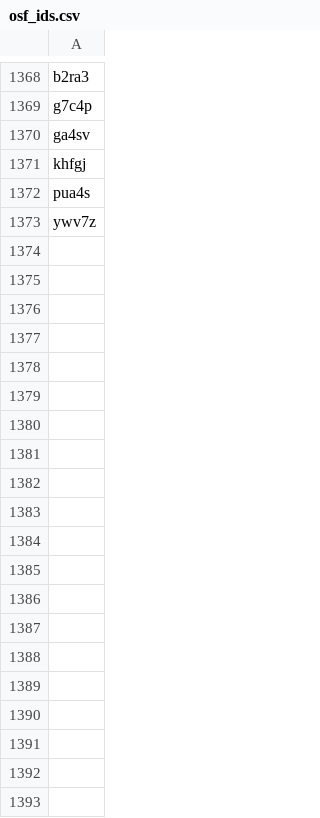
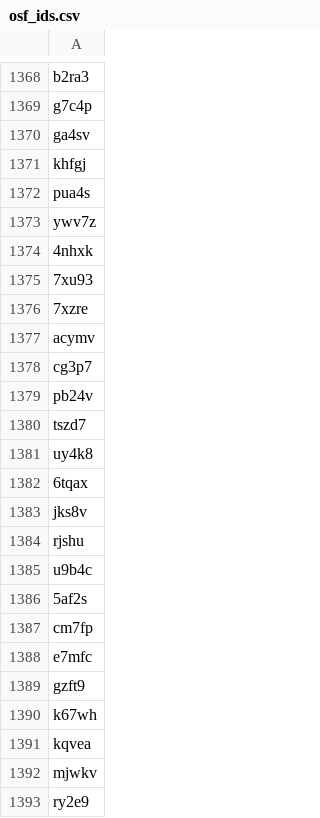
Before and after one commit to sumtxt/picnic_preprints, a CSV file: memory/osf_ids.csv, drawn as a sheet; only a part is shown, gaps mark what is left out; the diff covers the shown part only; the diff names each change by its address in the sheet, - before the commit and + after, or states it on an @@ line.

```diff
--- a/memory/osf_ids.csv
+++ b/memory/osf_ids.csv
+row 1374: 4nhxk
+row 1375: 7xu93
+row 1376: 7xzre
+row 1377: acymv
+row 1378: cg3p7
+row 1379: pb24v
+row 1380: tszd7
+row 1381: uy4k8
+row 1382: 6tqax
+row 1383: jks8v
+row 1384: rjshu
+row 1385: u9b4c
+row 1386: 5af2s
+row 1387: cm7fp
+row 1388: e7mfc
+row 1389: gzft9
+row 1390: k67wh
+row 1391: kqvea
+row 1392: mjwkv
+row 1393: ry2e9
```
Also changed, not shown: 16 added rows elsewhere in this file, 1 other file.
